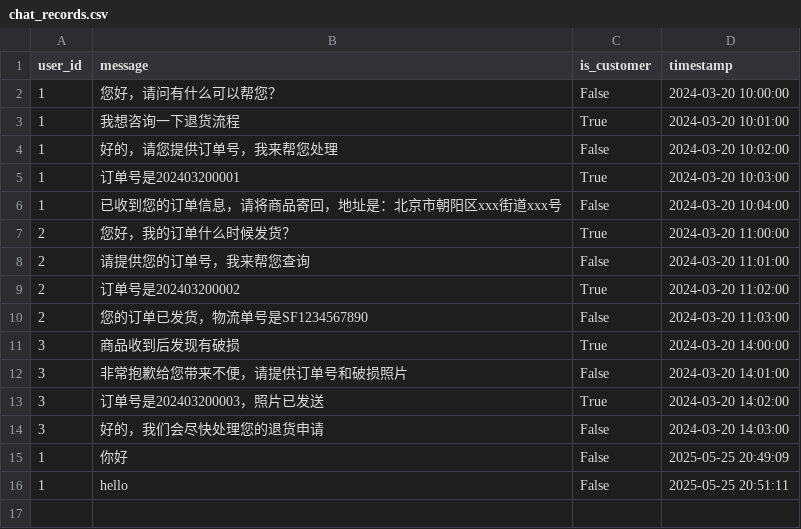
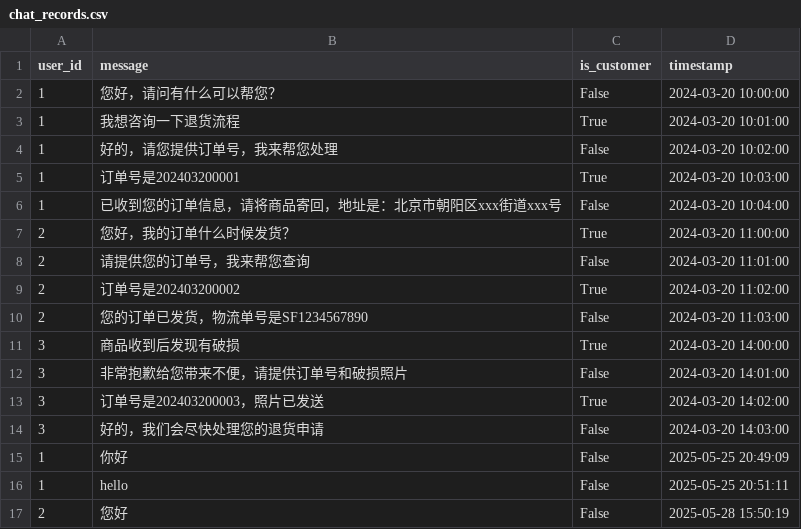
Before and after one commit to FSmisaka/digital-operations-system-for-livestream-E_commerce, a CSV file: data/ass/chat_records.csv, drawn as a sheet.

```diff
--- a/data/ass/chat_records.csv
+++ b/data/ass/chat_records.csv
@@ -16 +16,2 @@ user_id,message,is_customer,timestamp
 1,hello,False,2025-05-25 20:51:11
+2,您好,False,2025-05-28 15:50:19
```
Also changed, not shown: 7 other files.
